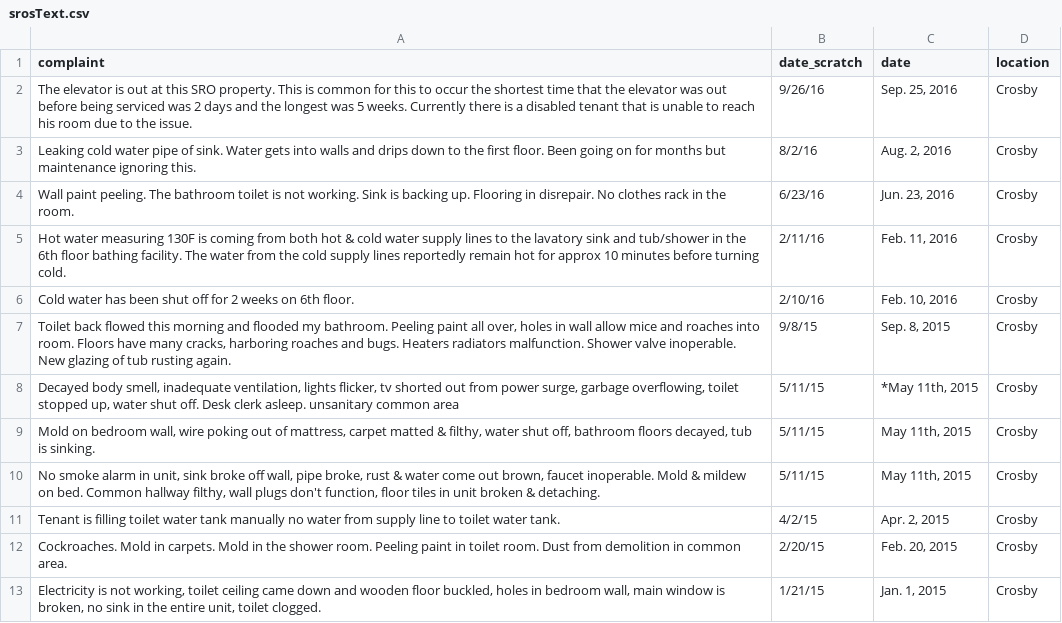
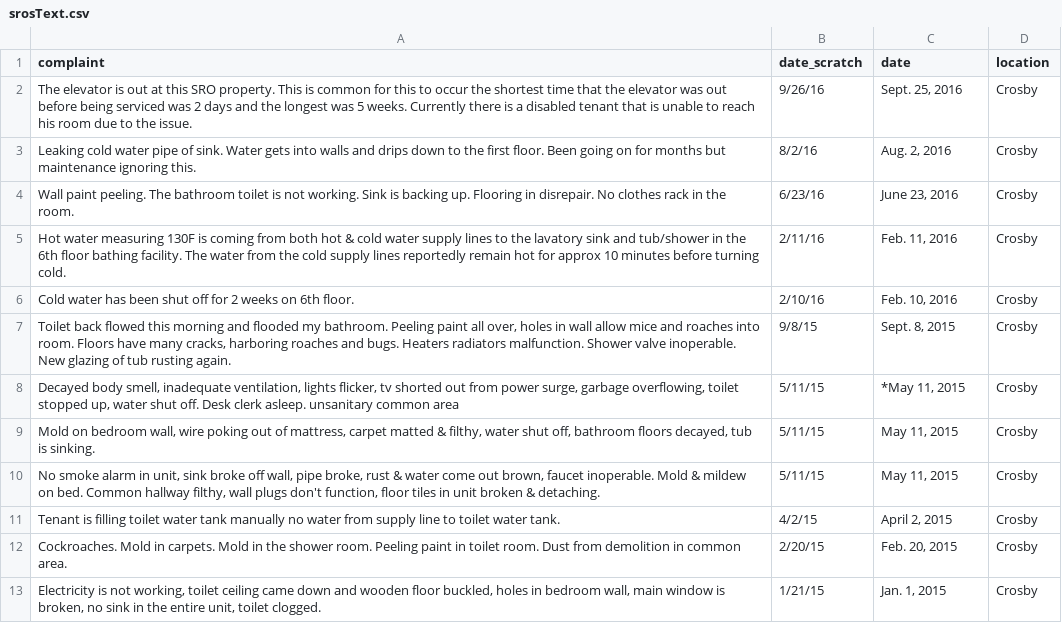
Before and after one commit to sfchronicle/homelessness, a CSV file: data/srosText.csv, drawn as a sheet.

Commit message:
text edits and mobile responsiveness

```diff
--- a/data/srosText.csv
+++ b/data/srosText.csv
@@ -1,12 +1,12 @@
 complaint,date_scratch,date,location
-The elevator is out at this SRO property. This is common for this to occur the shortest time that the elevator was out before being serviced was 2 days and the longest was 5 weeks. Currently there is a disabled tenant that is unable to reach his room due to the issue.,9/26/16,"Sep. 25, 2016",Crosby
+The elevator is out at this SRO property. This is common for this to occur the shortest time that the elevator was out before being serviced was 2 days and the longest was 5 weeks. Currently there is a disabled tenant that is unable to reach his room due to the issue.,9/26/16,"Sept. 25, 2016",Crosby
 Leaking cold water pipe of sink. Water gets into walls and drips down to the first floor. Been going on for months but maintenance ignoring this.,8/2/16,"Aug. 2, 2016",Crosby
-Wall paint peeling.  The bathroom toilet is not working. Sink is backing up. Flooring in disrepair.  No clothes rack in the room.,6/23/16,"Jun. 23, 2016",Crosby
+Wall paint peeling.  The bathroom toilet is not working. Sink is backing up. Flooring in disrepair.  No clothes rack in the room.,6/23/16,"June 23, 2016",Crosby
 Hot water measuring 130F is coming from both hot & cold water supply lines to the lavatory sink and tub/shower in the 6th floor bathing facility. The water from the cold supply lines reportedly remain hot for approx 10 minutes before turning cold.,2/11/16,"Feb. 11, 2016",Crosby
 Cold water has been shut off for 2 weeks on 6th floor.,2/10/16,"Feb. 10, 2016",Crosby
-"Toilet back flowed this morning and flooded my bathroom. Peeling paint all over, holes in wall allow mice and roaches into room. Floors have many cracks, harboring roaches and bugs. Heaters radiators malfunction. Shower valve inoperable.  New glazing of tub rusting again.",9/8/15,"Sep. 8, 2015",Crosby
-"Decayed body smell, inadequate ventilation, lights flicker, tv shorted out from power surge, garbage overflowing, toilet stopped up, water shut off. Desk clerk asleep. unsanitary common area",5/11/15,"*May 11th, 2015",Crosby
-"Mold on bedroom wall, wire poking out of mattress, carpet matted & filthy, water shut off, bathroom floors decayed, tub is sinking.",5/11/15,"May 11th, 2015",Crosby
-"No smoke alarm in unit, sink broke off wall, pipe broke, rust & water come out brown, faucet inoperable. Mold & mildew on bed. Common hallway filthy, wall plugs don't function, floor tiles in unit broken & detaching.",5/11/15,"May 11th, 2015",Crosby
-Tenant is filling toilet water tank manually no water from supply line to toilet water tank.,4/2/15,"Apr. 2, 2015",Crosby
+"Toilet back flowed this morning and flooded my bathroom. Peeling paint all over, holes in wall allow mice and roaches into room. Floors have many cracks, harboring roaches and bugs. Heaters radiators malfunction. Shower valve inoperable.  New glazing of tub rusting again.",9/8/15,"Sept. 8, 2015",Crosby
+"Decayed body smell, inadequate ventilation, lights flicker, tv shorted out from power surge, garbage overflowing, toilet stopped up, water shut off. Desk clerk asleep. unsanitary common area",5/11/15,"*May 11, 2015",Crosby
+"Mold on bedroom wall, wire poking out of mattress, carpet matted & filthy, water shut off, bathroom floors decayed, tub is sinking.",5/11/15,"May 11, 2015",Crosby
+"No smoke alarm in unit, sink broke off wall, pipe broke, rust & water come out brown, faucet inoperable. Mold & mildew on bed. Common hallway filthy, wall plugs don't function, floor tiles in unit broken & detaching.",5/11/15,"May 11, 2015",Crosby
+Tenant is filling toilet water tank manually no water from supply line to toilet water tank.,4/2/15,"April 2, 2015",Crosby
 Cockroaches. Mold in carpets. Mold in the shower room. Peeling paint in toilet room. Dust from demolition in common area.,2/20/15,"Feb. 20, 2015",Crosby
```
Also changed, not shown: 4 other files.
